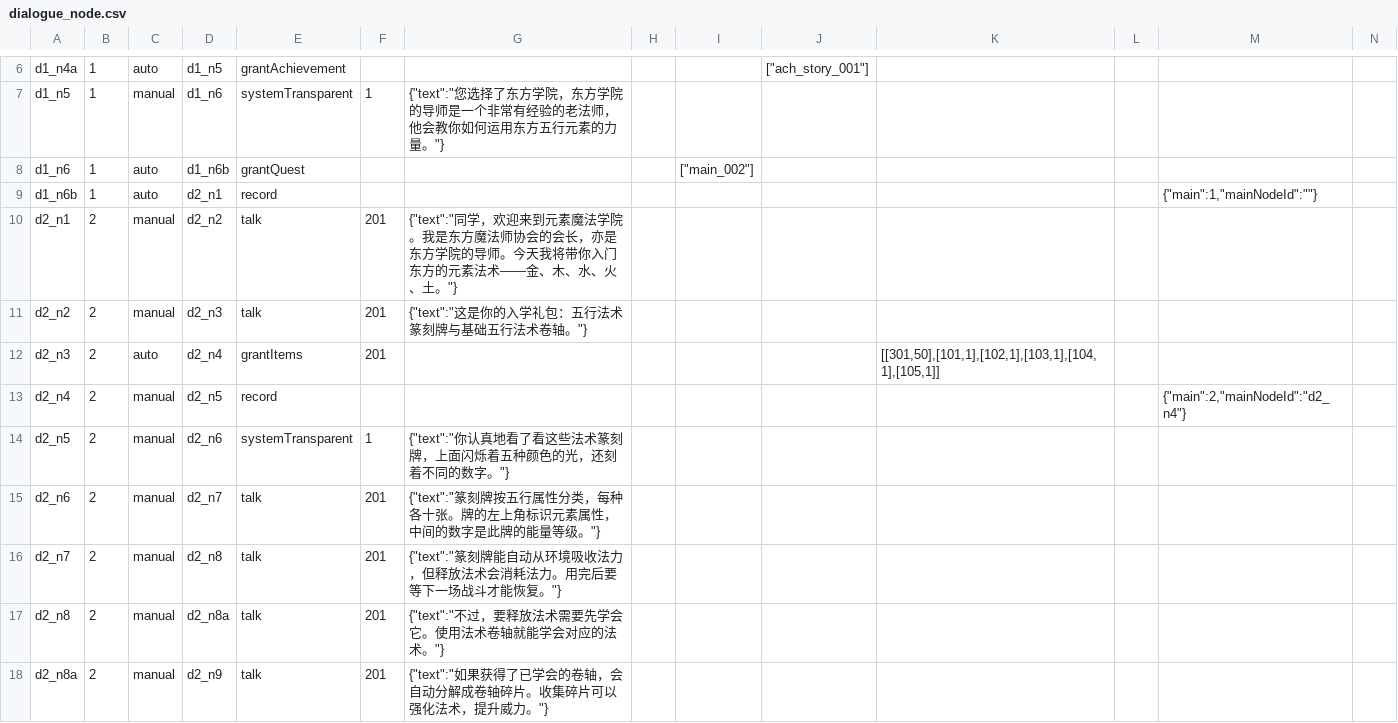
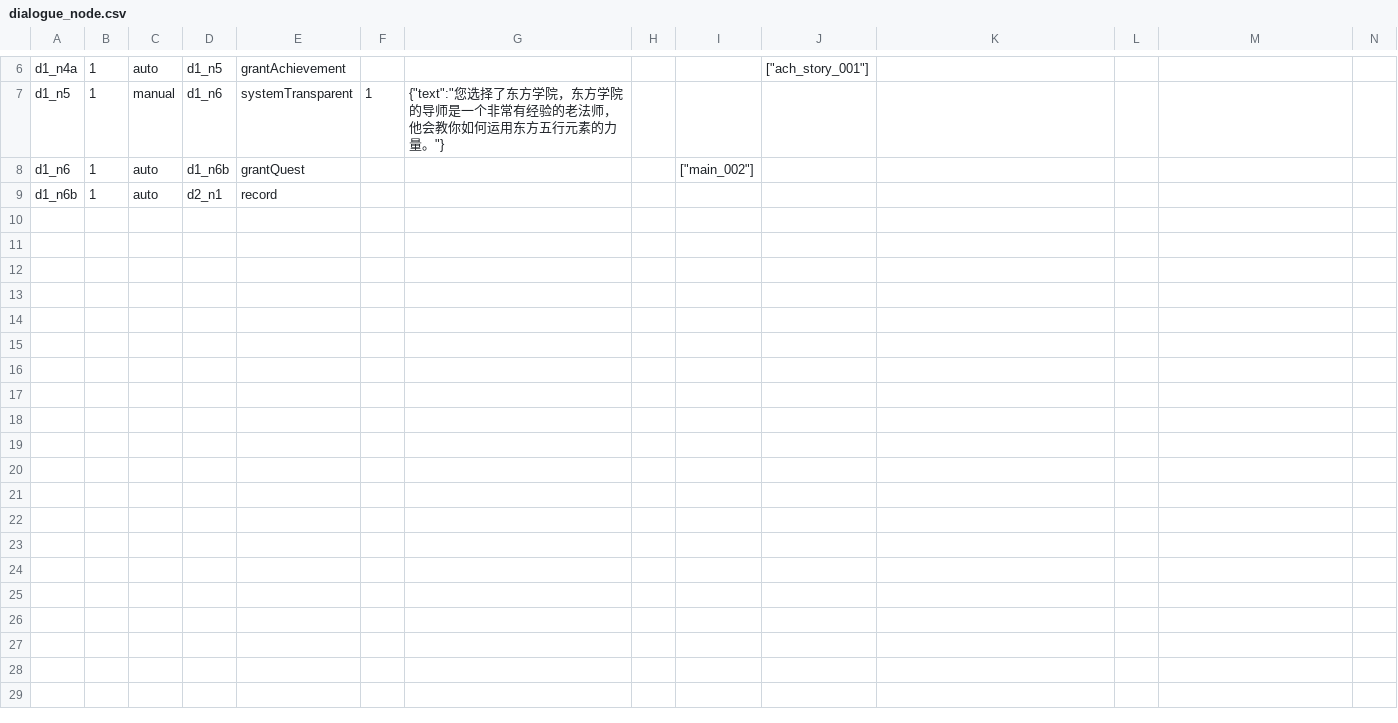
Before and after one commit to zhuhengtan/FindThePath, a CSV file: assets/main-game/configs/dialogue_node.csv, drawn as a sheet; only a part is shown, gaps mark what is left out; the diff covers the shown part only.

Commit message:
feat: 实现对话进度自动保存与恢复功能
- 在 DialogueManager 中添加 StorageManager 依赖，用于持久化存储对话进度
- 新增 IDialogueProgressData 接口定义存档数据结构，包含对话ID和节点ID
- 修改 Record 节点处理逻辑，将对话进度自动保存到本地存储
- 提供 getSavedProgress、clearSavedProgress 和 hasSavedProgress 方法用于进度管理
- 简化 dialogue_node.csv 中的测试数据，移除冗余的对话节点配置
- 新增必要的 meta 文件用于目录结构管理

```diff
--- a/assets/main-game/configs/dialogue_node.csv
+++ b/assets/main-game/configs/dialogue_node.csv
@@ -8,11 +8,2 @@ d1_n5;1;manual;d1_n6;systemTransparent;1;"{""text"":""您选择了东方学院
 d1_n6;1;auto;d1_n6b;grantQuest;;;;"[""main_002""]";;;;;;
-d1_n6b;1;auto;d2_n1;record;;;;;;;;"{""main"":1,""mainNodeId"":""""}";;
-d2_n1;2;manual;d2_n2;talk;201;"{""text"":""同学，欢迎来到元素魔法学院。我是东方魔法师协会的会长，亦是东方学院的导师。今天我将带你入门东方的元素法术——金、木、水、火、土。""}";;;;;;;;
-d2_n2;2;manual;d2_n3;talk;201;"{""text"":""这是你的入学礼包：五行法术篆刻牌与基础五行法术卷轴。""}";;;;;;;;
-d2_n3;2;auto;d2_n4;grantItems;201;;;;;[[301,50],[101,1],[102,1],[103,1],[104,1],[105,1]];;;;
-d2_n4;2;manual;d2_n5;record;;;;;;;;"{""main"":2,""mainNodeId"":""d2_n4""}";;
-d2_n5;2;manual;d2_n6;systemTransparent;1;"{""text"":""你认真地看了看这些法术篆刻牌，上面闪烁着五种颜色的光，还刻着不同的数字。""}";;;;;;;;
-d2_n6;2;manual;d2_n7;talk;201;"{""text"":""篆刻牌按五行属性分类，每种各十张。牌的左上角标识元素属性，中间的数字是此牌的能量等级。""}";;;;;;;;
-d2_n7;2;manual;d2_n8;talk;201;"{""text"":""篆刻牌能自动从环境吸收法力，但释放法术会消耗法力。用完后要等下一场战斗才能恢复。""}";;;;;;;;
-d2_n8;2;manual;d2_n8a;talk;201;"{""text"":""不过，要释放法术需要先学会它。使用法术卷轴就能学会对应的法术。""}";;;;;;;;
-d2_n8a;2;manual;d2_n9;talk;201;"{""text"":""如果获得了已学会的卷轴，会自动分解成卷轴碎片。收集碎片可以强化法术，提升威力。""}";;;;;;;;
+d1_n6b;1;auto;d2_n1;record;;;;;;;;;;
```
Also changed, not shown: 20 removed rows elsewhere in this file, 3 other files.
